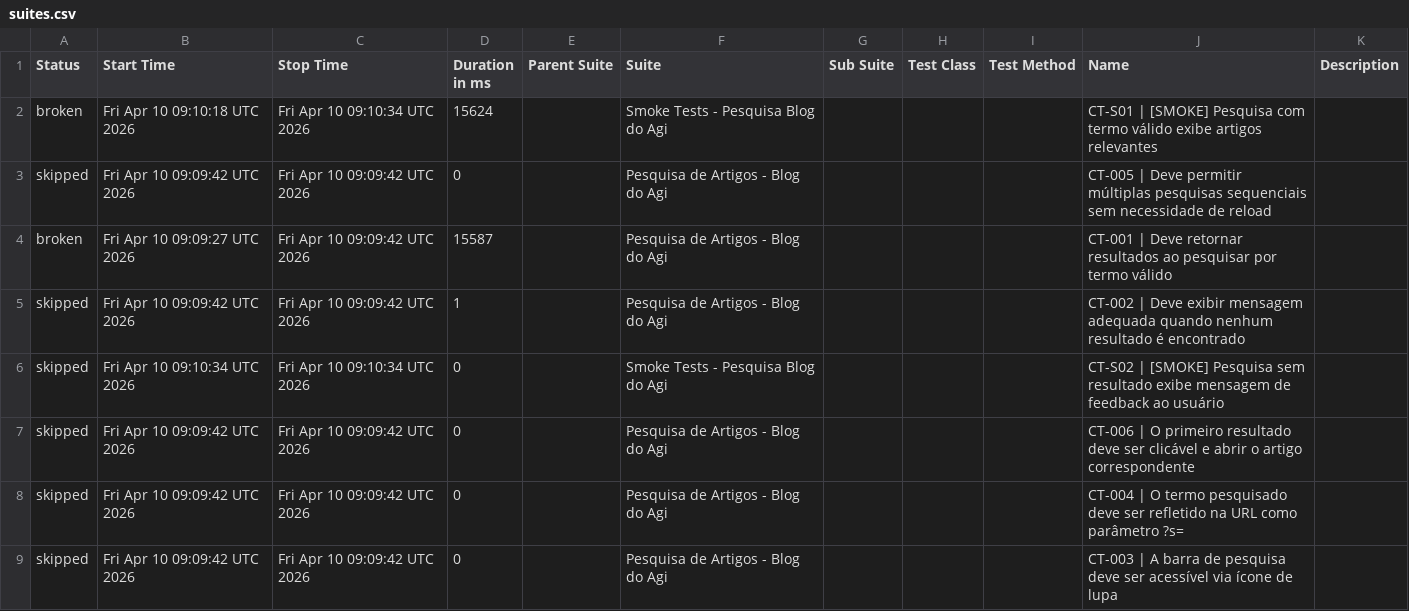
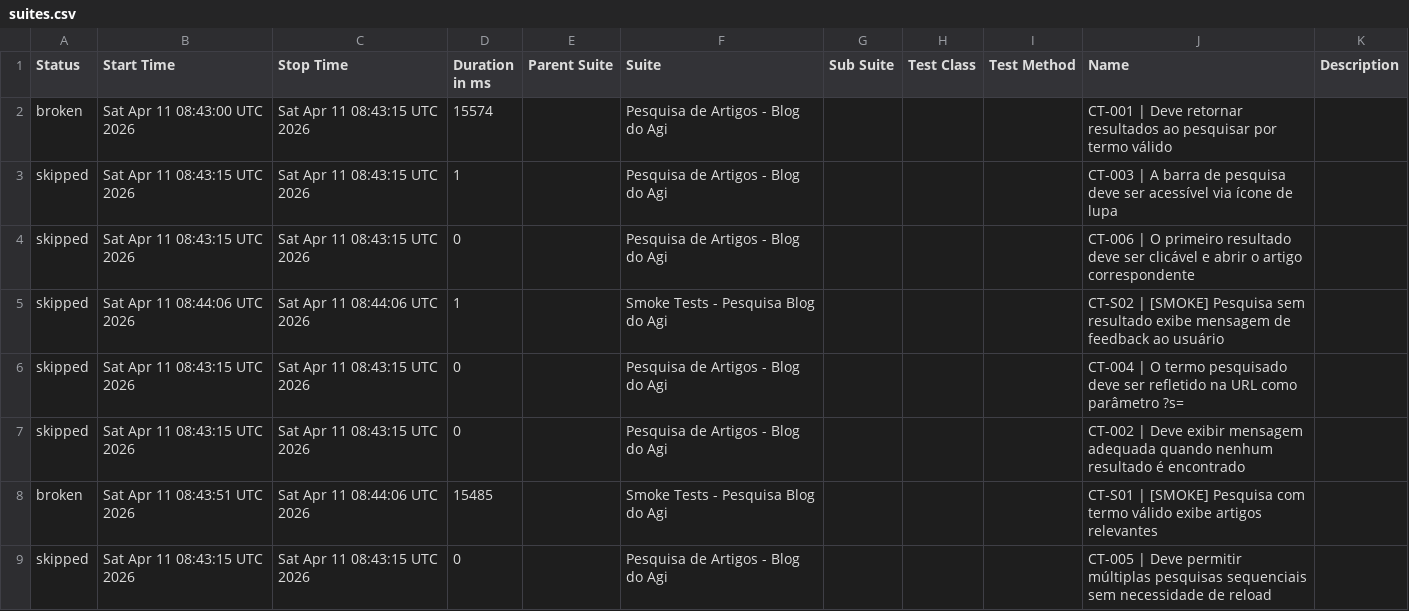
Before and after one commit to FranciscoGeorgeR/blogdoagi-cypress-tests, a CSV file: data/suites.csv, drawn as a sheet.

```diff
--- a/data/suites.csv
+++ b/data/suites.csv
@@ -1,9 +1,9 @@
 "Status","Start Time","Stop Time","Duration in ms","Parent Suite","Suite","Sub Suite","Test Class","Test Method","Name","Description"
-"broken","Fri Apr 10 09:10:18 UTC 2026","Fri Apr 10 09:10:34 UTC 2026","15624","","Smoke Tests - Pesquisa Blog do Agi","","","","CT-S01 | [SMOKE] Pesquisa com termo válido exibe artigos relevantes",""
-"skipped","Fri Apr 10 09:09:42 UTC 2026","Fri Apr 10 09:09:42 UTC 2026","0","","Pesquisa de Artigos - Blog do Agi","","","","CT-005 | Deve permitir múltiplas pesquisas sequenciais sem necessidade de reload",""
-"broken","Fri Apr 10 09:09:27 UTC 2026","Fri Apr 10 09:09:42 UTC 2026","15587","","Pesquisa de Artigos - Blog do Agi","","","","CT-001 | Deve retornar resultados ao pesquisar por termo válido",""
-"skipped","Fri Apr 10 09:09:42 UTC 2026","Fri Apr 10 09:09:42 UTC 2026","1","","Pesquisa de Artigos - Blog do Agi","","","","CT-002 | Deve exibir mensagem adequada quando nenhum resultado é encontrado",""
-"skipped","Fri Apr 10 09:10:34 UTC 2026","Fri Apr 10 09:10:34 UTC 2026","0","","Smoke Tests - Pesquisa Blog do Agi","","","","CT-S02 | [SMOKE] Pesquisa sem resultado exibe mensagem de feedback ao usuário",""
-"skipped","Fri Apr 10 09:09:42 UTC 2026","Fri Apr 10 09:09:42 UTC 2026","0","","Pesquisa de Artigos - Blog do Agi","","","","CT-006 | O primeiro resultado deve ser clicável e abrir o artigo correspondente",""
-"skipped","Fri Apr 10 09:09:42 UTC 2026","Fri Apr 10 09:09:42 UTC 2026","0","","Pesquisa de Artigos - Blog do Agi","","","","CT-004 | O termo pesquisado deve ser refletido na URL como parâmetro ?s=",""
-"skipped","Fri Apr 10 09:09:42 UTC 2026","Fri Apr 10 09:09:42 UTC 2026","0","","Pesquisa de Artigos - Blog do Agi","","","","CT-003 | A barra de pesquisa deve ser acessível via ícone de lupa",""
+"broken","Sat Apr 11 08:43:00 UTC 2026","Sat Apr 11 08:43:15 UTC 2026","15574","","Pesquisa de Artigos - Blog do Agi","","","","CT-001 | Deve retornar resultados ao pesquisar por termo válido",""
+"skipped","Sat Apr 11 08:43:15 UTC 2026","Sat Apr 11 08:43:15 UTC 2026","1","","Pesquisa de Artigos - Blog do Agi","","","","CT-003 | A barra de pesquisa deve ser acessível via ícone de lupa",""
+"skipped","Sat Apr 11 08:43:15 UTC 2026","Sat Apr 11 08:43:15 UTC 2026","0","","Pesquisa de Artigos - Blog do Agi","","","","CT-006 | O primeiro resultado deve ser clicável e abrir o artigo correspondente",""
+"skipped","Sat Apr 11 08:44:06 UTC 2026","Sat Apr 11 08:44:06 UTC 2026","1","","Smoke Tests - Pesquisa Blog do Agi","","","","CT-S02 | [SMOKE] Pesquisa sem resultado exibe mensagem de feedback ao usuário",""
+"skipped","Sat Apr 11 08:43:15 UTC 2026","Sat Apr 11 08:43:15 UTC 2026","0","","Pesquisa de Artigos - Blog do Agi","","","","CT-004 | O termo pesquisado deve ser refletido na URL como parâmetro ?s=",""
+"skipped","Sat Apr 11 08:43:15 UTC 2026","Sat Apr 11 08:43:15 UTC 2026","0","","Pesquisa de Artigos - Blog do Agi","","","","CT-002 | Deve exibir mensagem adequada quando nenhum resultado é encontrado",""
+"broken","Sat Apr 11 08:43:51 UTC 2026","Sat Apr 11 08:44:06 UTC 2026","15485","","Smoke Tests - Pesquisa Blog do Agi","","","","CT-S01 | [SMOKE] Pesquisa com termo válido exibe artigos relevantes",""
+"skipped","Sat Apr 11 08:43:15 UTC 2026","Sat Apr 11 08:43:15 UTC 2026","0","","Pesquisa de Artigos - Blog do Agi","","","","CT-005 | Deve permitir múltiplas pesquisas sequenciais sem necessidade de reload",""
```
Also changed, not shown: 54 other files.
